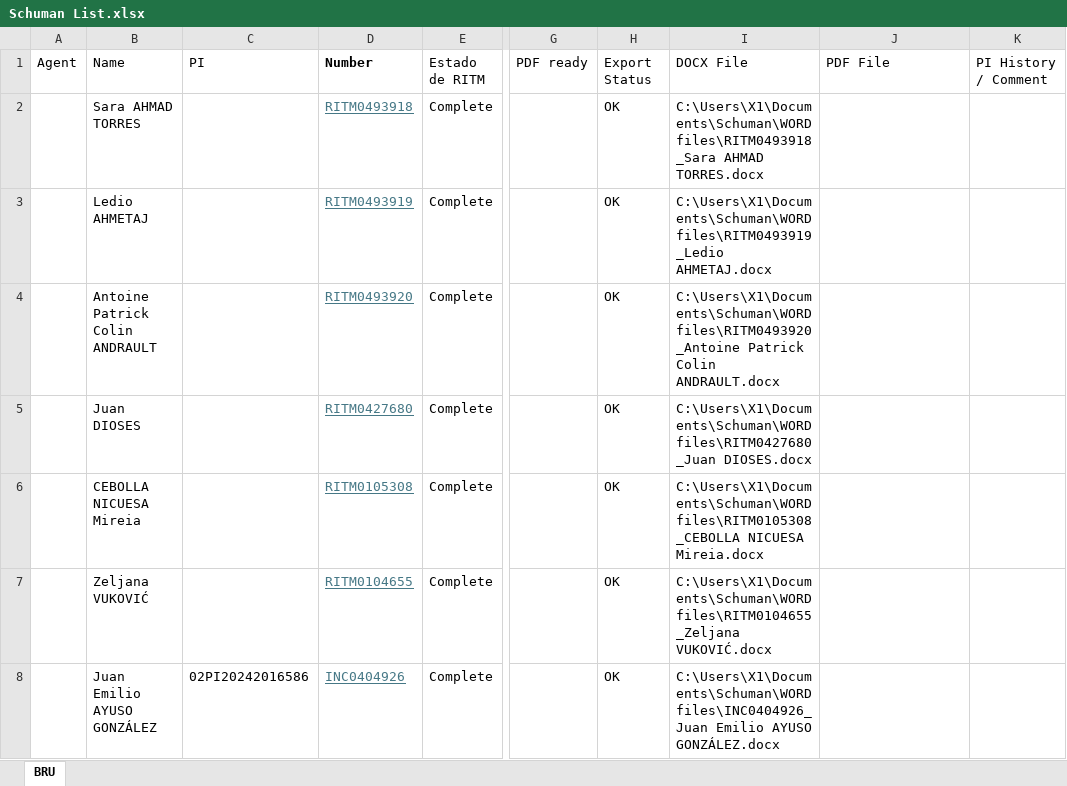
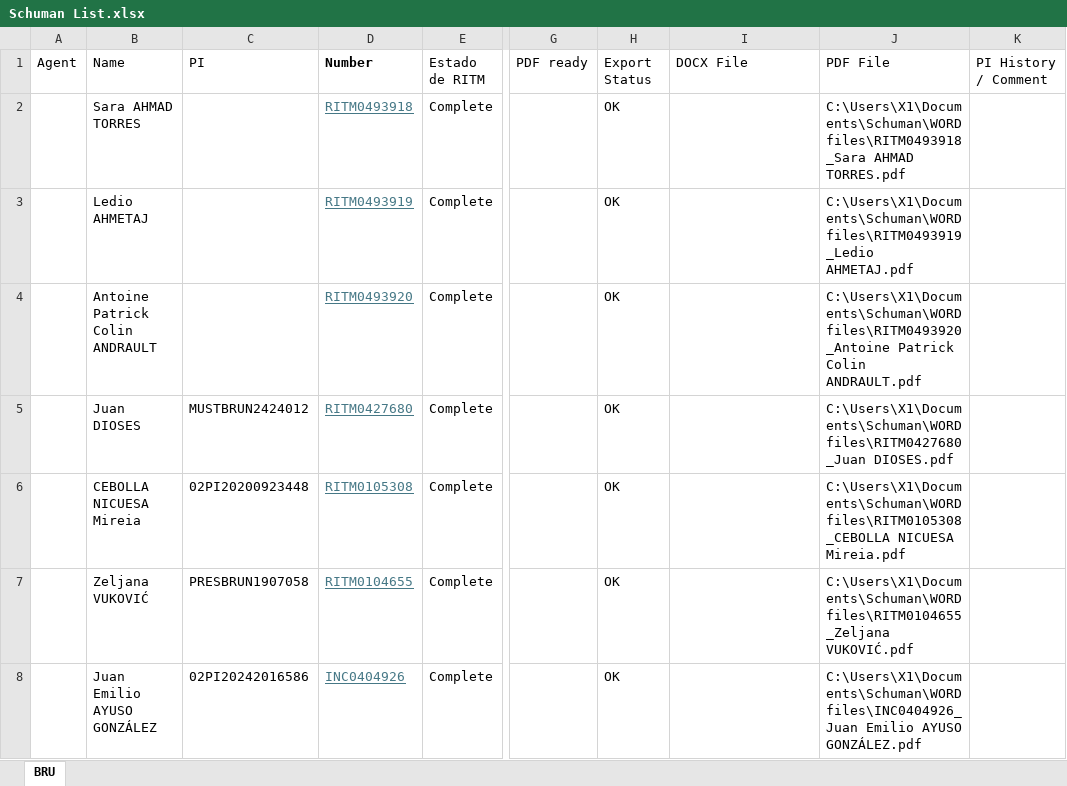
Before and after one commit to antoleod/Schuman, an Excel workbook: Schuman List.xlsx, sheet BRU, drawn as a sheet; only a part is shown, gaps mark what is left out; values as stored, in another font and other column widths than the file's, no borders; the diff names each change by its address in the sheet, - before the commit and + after, or states it on an @@ line.

```diff
--- a/Schuman List.xlsx (sheet BRU)
+++ b/Schuman List.xlsx (sheet BRU)
-I2 (DOCX File): C:\Users\X1\Documents\Schuman\WORD files\RITM0493918_Sara AHMAD TORRES.docx
+I2 (DOCX File): (empty)
-J2 (PDF File): (empty)
+J2 (PDF File): C:\Users\X1\Documents\Schuman\WORD files\RITM0493918_Sara AHMAD TORRES.pdf
-I3 (DOCX File): C:\Users\X1\Documents\Schuman\WORD files\RITM0493919_Ledio AHMETAJ.docx
+I3 (DOCX File): (empty)
-J3 (PDF File): (empty)
+J3 (PDF File): C:\Users\X1\Documents\Schuman\WORD files\RITM0493919_Ledio AHMETAJ.pdf
-I4 (DOCX File): C:\Users\X1\Documents\Schuman\WORD files\RITM0493920_Antoine Patrick Colin ANDRAULT.docx
+I4 (DOCX File): (empty)
-J4 (PDF File): (empty)
+J4 (PDF File): C:\Users\X1\Documents\Schuman\WORD files\RITM0493920_Antoine Patrick Colin ANDRAULT.pdf
-C5 (PI): (empty)
+C5 (PI): MUSTBRUN2424012
-I5 (DOCX File): C:\Users\X1\Documents\Schuman\WORD files\RITM0427680_Juan DIOSES.docx
+I5 (DOCX File): (empty)
-J5 (PDF File): (empty)
+J5 (PDF File): C:\Users\X1\Documents\Schuman\WORD files\RITM0427680_Juan DIOSES.pdf
-C6 (PI): (empty)
+C6 (PI): 02PI20200923448
-I6 (DOCX File): C:\Users\X1\Documents\Schuman\WORD files\RITM0105308_CEBOLLA NICUESA Mireia.docx
+I6 (DOCX File): (empty)
-J6 (PDF File): (empty)
+J6 (PDF File): C:\Users\X1\Documents\Schuman\WORD files\RITM0105308_CEBOLLA NICUESA Mireia.pdf
-C7 (PI): (empty)
+C7 (PI): PRESBRUN1907058
-I7 (DOCX File): C:\Users\X1\Documents\Schuman\WORD files\RITM0104655_Zeljana VUKOVIĆ.docx
+I7 (DOCX File): (empty)
-J7 (PDF File): (empty)
+J7 (PDF File): C:\Users\X1\Documents\Schuman\WORD files\RITM0104655_Zeljana VUKOVIĆ.pdf
-I8 (DOCX File): C:\Users\X1\Documents\Schuman\WORD files\INC0404926_Juan Emilio AYUSO GONZÁLEZ.docx
+I8 (DOCX File): (empty)
-J8 (PDF File): (empty)
+J8 (PDF File): C:\Users\X1\Documents\Schuman\WORD files\INC0404926_Juan Emilio AYUSO GONZÁLEZ.pdf
```
Also changed, not shown: 12 other files.
